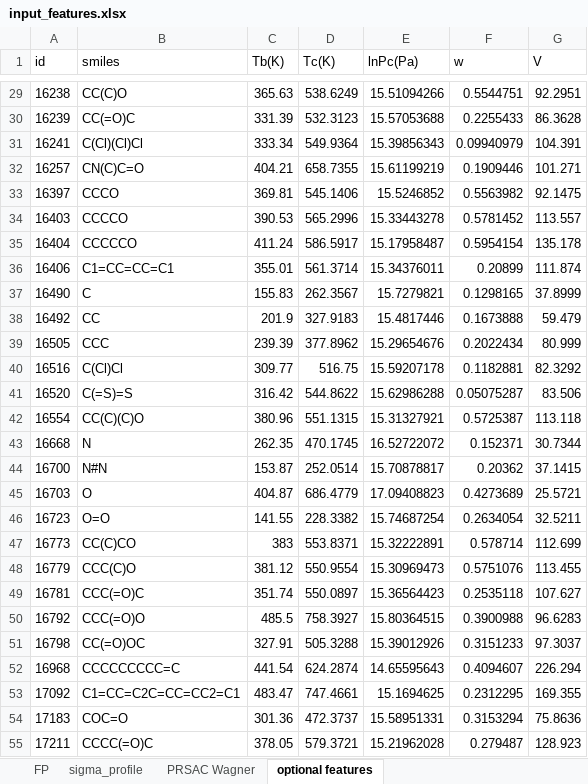
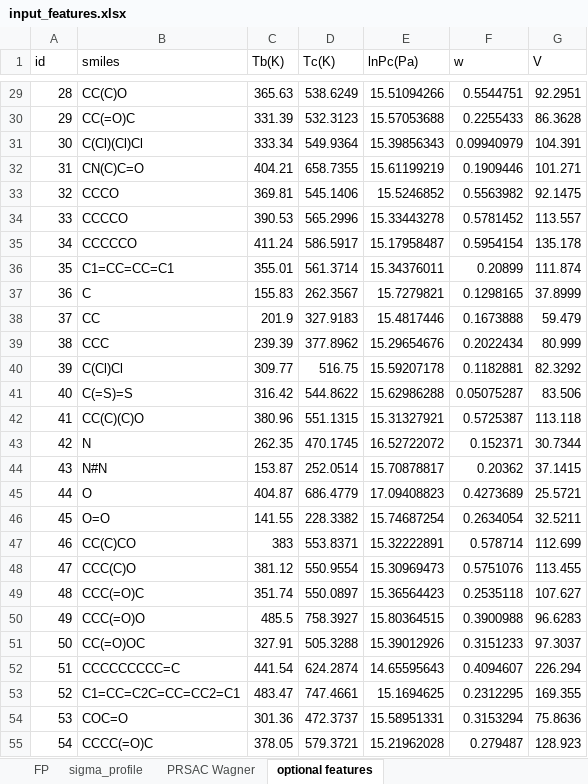
Before and after one commit to HsingHaoLiang/cal_prop, an Excel workbook: input_features.xlsx, sheet optional features, drawn as a sheet; only a part is shown, gaps mark what is left out; values as stored, in another font and other column widths than the file's, no borders; the diff covers the shown part only; the diff names each change by its address in the sheet, - before the commit and + after, or states it on an @@ line.

```diff
--- a/input_features.xlsx (sheet optional features)
+++ b/input_features.xlsx (sheet optional features)
-A29 (id): 16238
+A29 (id): 28
-A30 (id): 16239
+A30 (id): 29
-A31 (id): 16241
+A31 (id): 30
-A32 (id): 16257
+A32 (id): 31
-A33 (id): 16397
+A33 (id): 32
-A34 (id): 16403
+A34 (id): 33
-A35 (id): 16404
+A35 (id): 34
-A36 (id): 16406
+A36 (id): 35
-A37 (id): 16490
+A37 (id): 36
-A38 (id): 16492
+A38 (id): 37
-A39 (id): 16505
+A39 (id): 38
-A40 (id): 16516
+A40 (id): 39
-A41 (id): 16520
+A41 (id): 40
-A42 (id): 16554
+A42 (id): 41
-A43 (id): 16668
+A43 (id): 42
-A44 (id): 16700
+A44 (id): 43
-A45 (id): 16703
+A45 (id): 44
-A46 (id): 16723
+A46 (id): 45
-A47 (id): 16773
+A47 (id): 46
-A48 (id): 16779
+A48 (id): 47
-A49 (id): 16781
+A49 (id): 48
-A50 (id): 16792
+A50 (id): 49
-A51 (id): 16798
+A51 (id): 50
-A52 (id): 16968
+A52 (id): 51
-A53 (id): 17092
+A53 (id): 52
-A54 (id): 17183
+A54 (id): 53
-A55 (id): 17211
+A55 (id): 54
```
Also changed, not shown: 73 edited cells elsewhere in this sheet, sheet PRSAC Wagner, sheet FP, sheet sigma_profile.
